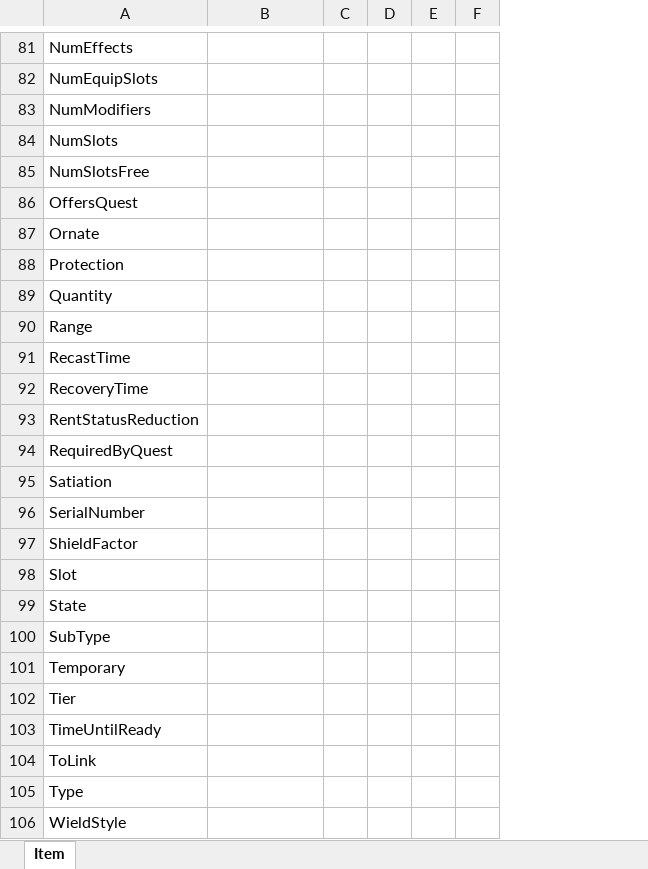
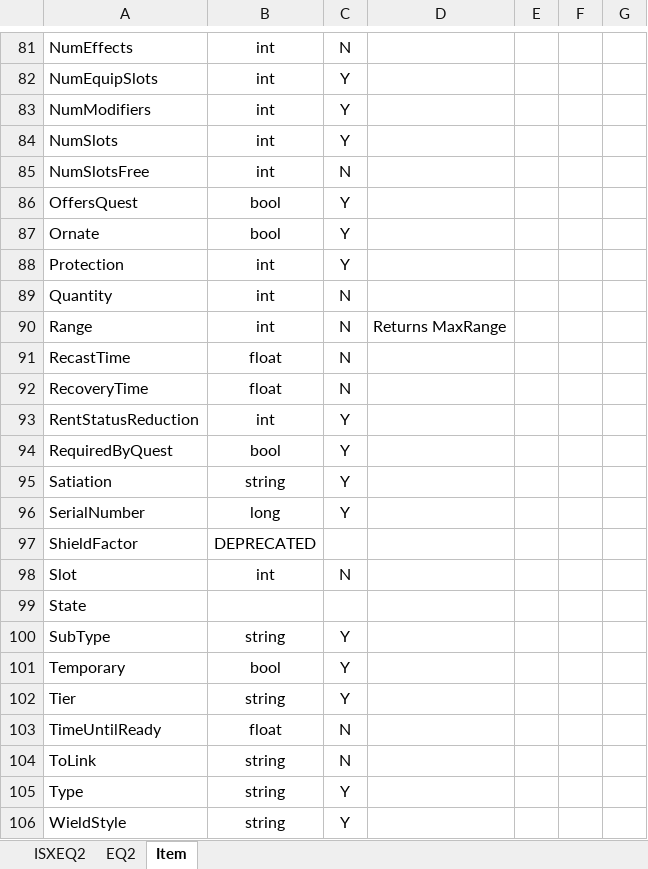
Before and after one commit to isxGames/ISXEQ2Wrapper, an Excel workbook: ISXEQ2 Documentation.xlsx, sheet Item, drawn as a sheet; only a part is shown, gaps mark what is left out; values as stored, in another font and other column widths than the file's, no borders; the diff covers the shown part only; the diff names each change by its address in the sheet, - before the commit and + after, or states it on an @@ line.

Commit message:
Completed ISXEQ2 and EQ2 TLOs. Adding Tracing to all members and methods.

```diff
--- a/ISXEQ2 Documentation.xlsx (sheet Item)
+++ b/ISXEQ2 Documentation.xlsx (sheet Item)
+sheet tab: ISXEQ2
+sheet tab: EQ2
+column D, row 90: Returns MaxRange
-B81:B85: (empty)
+B81:B85: int
-C81: (empty)
+C81: N
-C82:C84: (empty)
+C82:C84: Y
-C85: (empty)
+C85: N
-B86:B87: (empty)
+B86:B87: bool
-C86:C88: (empty)
+C86:C88: Y
-B88:B90: (empty)
+B88:B90: int
-C89:C92: (empty)
+C89:C92: N
-B91:B92: (empty)
+B91:B92: float
-B93: (empty)
+B93: int
-C93:C96: (empty)
+C93:C96: Y
-B94: (empty)
+B94: bool
-B95: (empty)
+B95: string
-B96: (empty)
+B96: long
-B97: (empty)
+B97: DEPRECATED
-B98: (empty)
+B98: int
-C98: (empty)
+C98: N
-B100: (empty)
+B100: string
-C100:C102: (empty)
+C100:C102: Y
-B101: (empty)
+B101: bool
-B102: (empty)
+B102: string
-B103: (empty)
+B103: float
-C103:C104: (empty)
+C103:C104: N
-B104:B106: (empty)
+B104:B106: string
-C105:C106: (empty)
+C105:C106: Y
```
Also changed, not shown: 53 edited cells elsewhere in this sheet, 22 other files.
